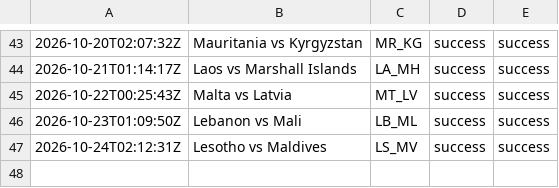
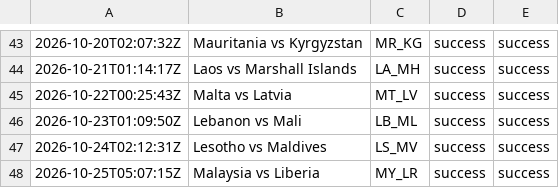
Before and after one commit to oceanfarm1992-design/Countries-Video-Flows, a CSV file: logs/history_comparison.csv, drawn as a sheet; only a part is shown, gaps mark what is left out.

```diff
--- a/logs/history_comparison.csv
+++ b/logs/history_comparison.csv
@@ -47 +47,2 @@
 2026-10-24T02:12:31Z,"Lesotho vs Maldives",LS_MV,success,success
+2026-10-25T05:07:15Z,"Malaysia vs Liberia",MY_LR,success,success
```
Also changed, not shown: 1 other file.
